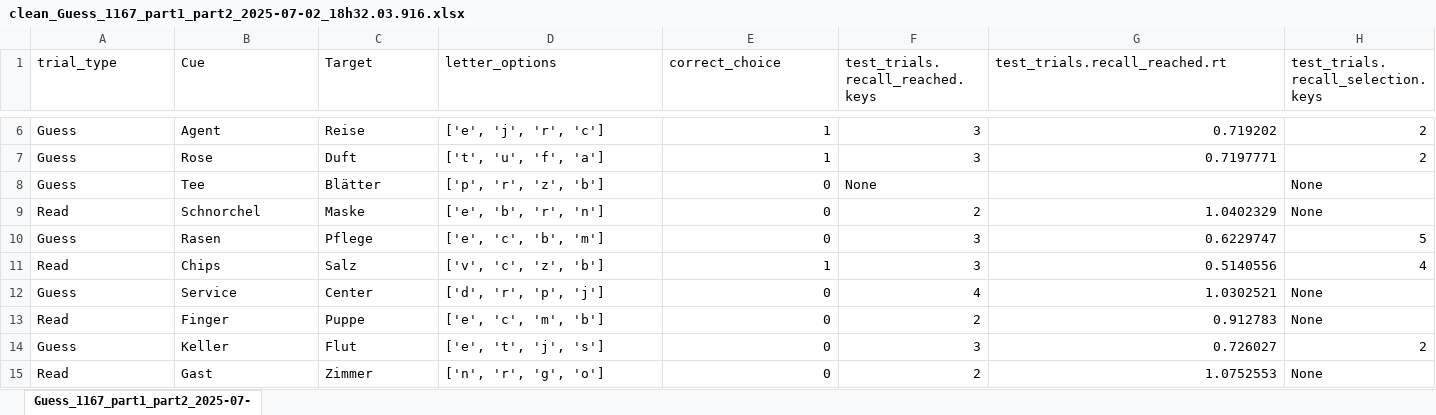
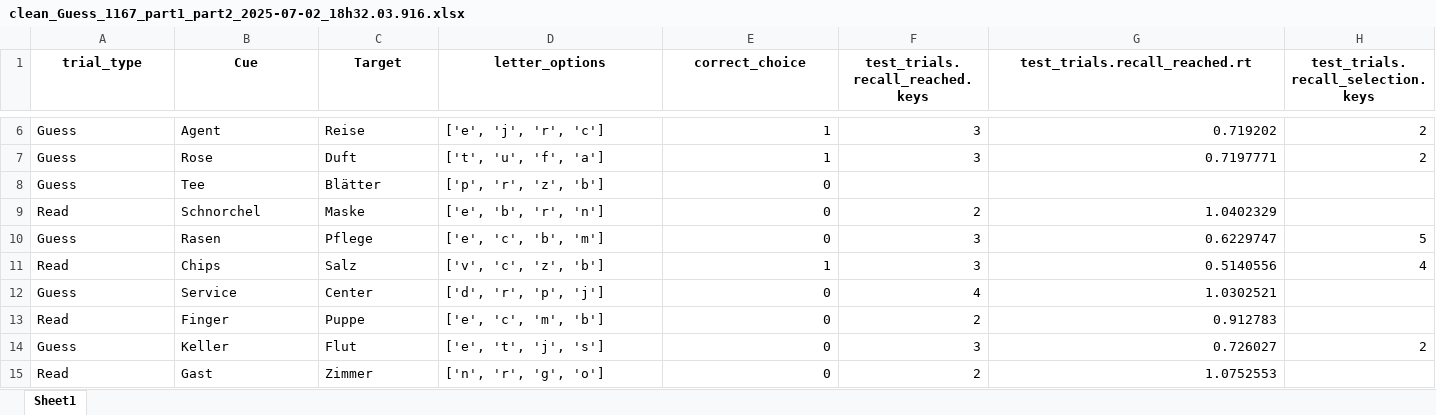
Before and after one commit to zs-nemecz/research_seminar, an Excel workbook: example_data/clean_Guess_1167_part1_part2_2025-07-02_18h32.03.916.xlsx, sheet Sheet1, drawn as a sheet; only a part is shown, gaps mark what is left out; values as stored, in another font and other column widths than the file's, no borders; the diff covers the shown part only; the diff names each change by its address in the sheet, - before the commit and + after, or states it on an @@ line.

```diff
--- a/example_data/clean_Guess_1167_part1_part2_2025-07-02_18h32.03.916.xlsx (sheet Sheet1)
+++ b/example_data/clean_Guess_1167_part1_part2_2025-07-02_18h32.03.916.xlsx (sheet Sheet1)
-sheet tab: Guess_1167_part1_part2_2025-07-
+sheet tab: Sheet1
@@ A1:H1 bold: off → on, alignment: left → center @@
-F8 (test_trials.recall_reached.keys): None
+F8 (test_trials.recall_reached.keys): (empty)
-H8:H9: None
+H8:H9: (empty)
-H12:H13: None
+H12:H13: (empty)
-H15: None
+H15: (empty)
```
Also changed, not shown: 31 edited cells and cell formats elsewhere in this sheet, example_data/clean_Guess_6532_part1_part2_2025-07-29_15h47.02.281.xlsx, example_data/clean_Guess_8823_part1_part2_2025-10-08_19h05.56.538.xlsx, 14 other files.
